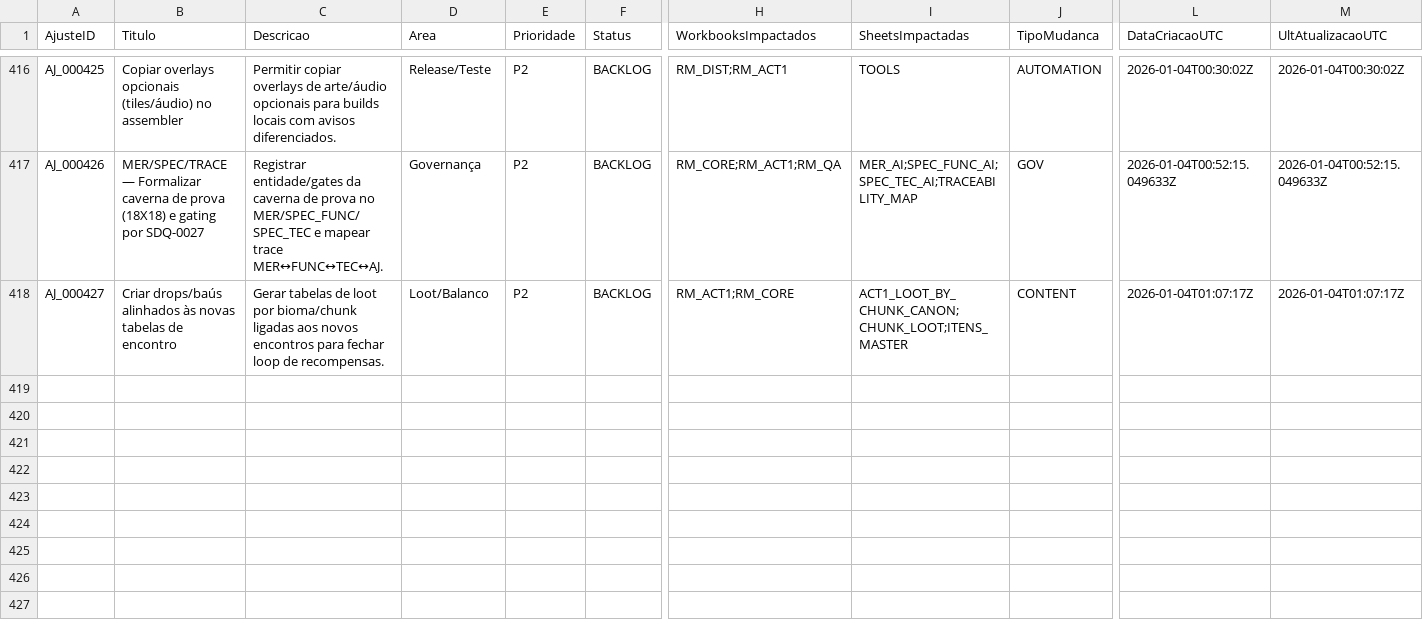
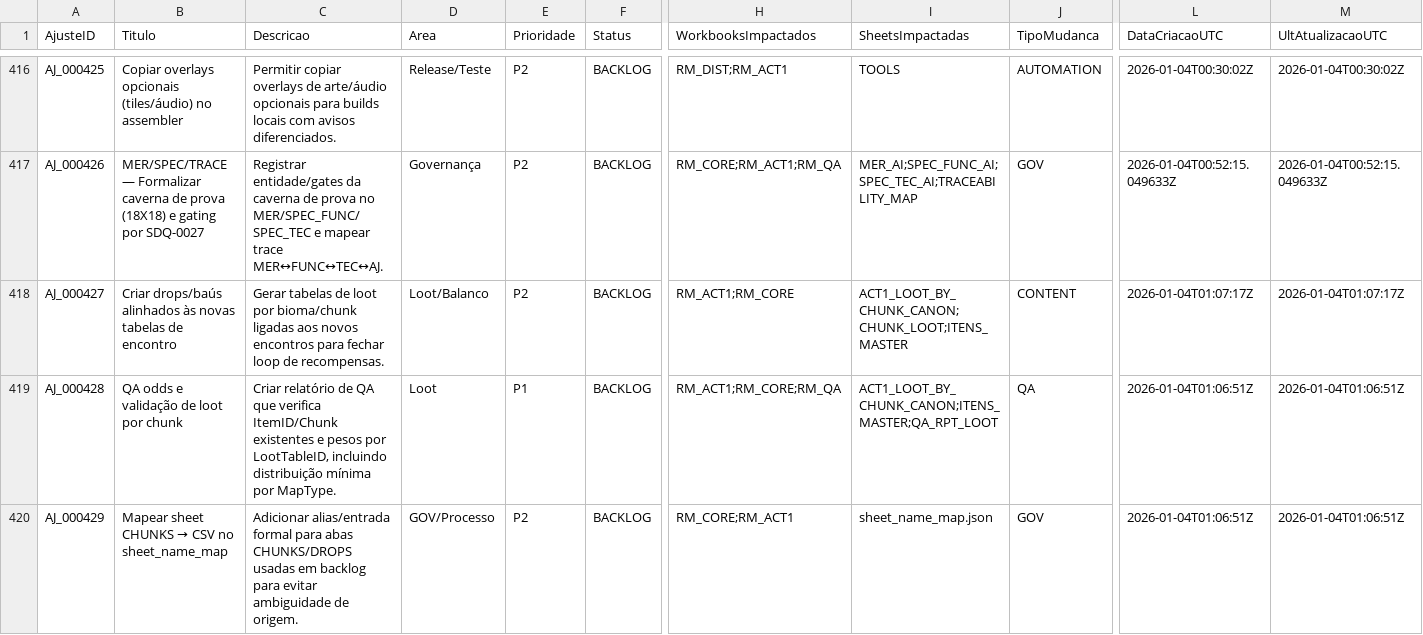
Before and after one commit to MartinFMelcop/Adventures_Unleashed_Rave_Master_Project, a CSV file: RM_QA/DATA/QA/LOG_AJUSTES.csv, drawn as a sheet; only a part is shown, gaps mark what is left out; rows hold the shown columns only; the diff covers the shown part only; the diff names each change by its address in the sheet, - before the commit and + after, or states it on an @@ line.

Commit message:
Add initial Act1 loot tables and governance trace

```diff
--- a/RM_QA/DATA/QA/LOG_AJUSTES.csv
+++ b/RM_QA/DATA/QA/LOG_AJUSTES.csv
+row 419: AJ_000428 | QA odds e validação de loot por chunk | Criar relatório de QA que verifica ItemID/Chunk existentes e pesos por LootTableID, incluindo distribuição mínima por MapType. | Loot | P1 | BACKLOG | RM_ACT1;RM_CORE;RM_QA | ACT1_LOOT_BY_CHUNK_CANON;ITENS_MASTER;QA_RPT_LOOT | QA | 2026-01-04T01:06:51Z | 2026-01-04T01:06:51Z
+row 420: AJ_000429 | Mapear sheet CHUNKS → CSV no sheet_name_map | Adicionar alias/entrada formal para abas CHUNKS/DROPS usadas em backlog para evitar ambiguidade de origem. | GOV/Processo | P2 | BACKLOG | RM_CORE;RM_ACT1 | sheet_name_map.json | GOV | 2026-01-04T01:06:51Z | 2026-01-04T01:06:51Z
```
Also changed, not shown: 1 added row and 10 edited cells elsewhere in this file, RM_CORE/DATA/GOV/MER_AI.csv, RM_CORE/DATA/GOV/SPEC_FUNC_AI.csv, 7 other files.
